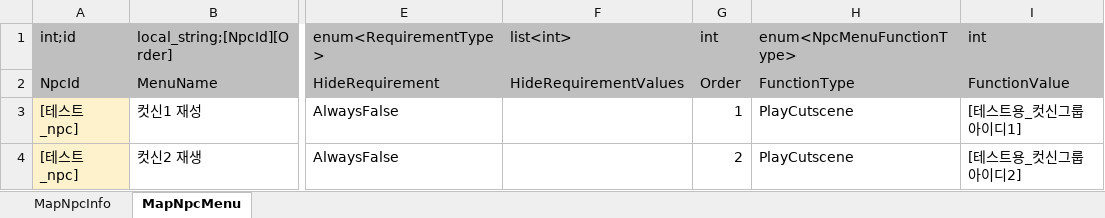
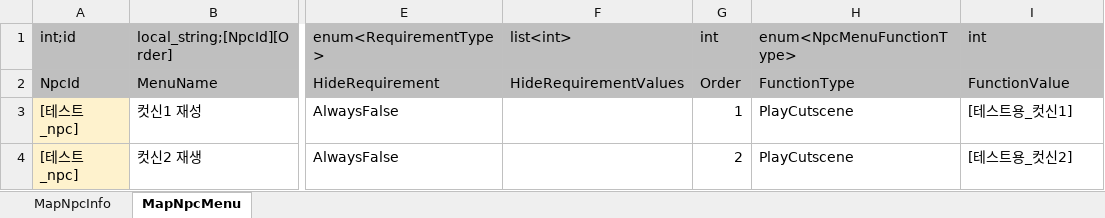
Before and after one commit to Lunaria-Project/lunaria-data, an Excel workbook: excel/MapNpcData.xlsx, sheet MapNpcMenu, drawn as a sheet; only a part is shown, gaps mark what is left out; values as stored, in another font and other column widths than the file's, no borders; the diff names each change by its address in the sheet, - before the commit and + after, or states it on an @@ line.

Commit message:
누락된 데이터 수정

```diff
--- a/excel/MapNpcData.xlsx (sheet MapNpcMenu)
+++ b/excel/MapNpcData.xlsx (sheet MapNpcMenu)
-I3: [테스트용_컷신그룹아이디1]
+I3: [테스트용_컷신1]
-I4: [테스트용_컷신그룹아이디2]
+I4: [테스트용_컷신2]
```
